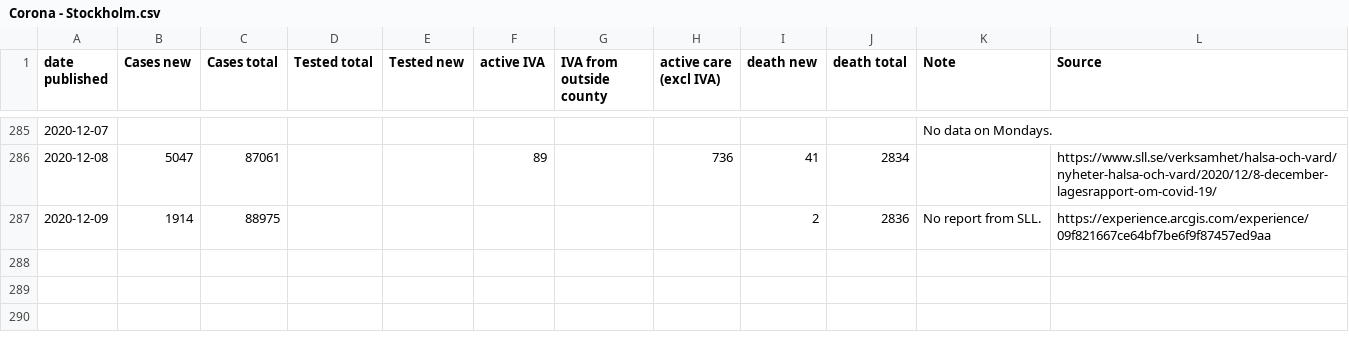
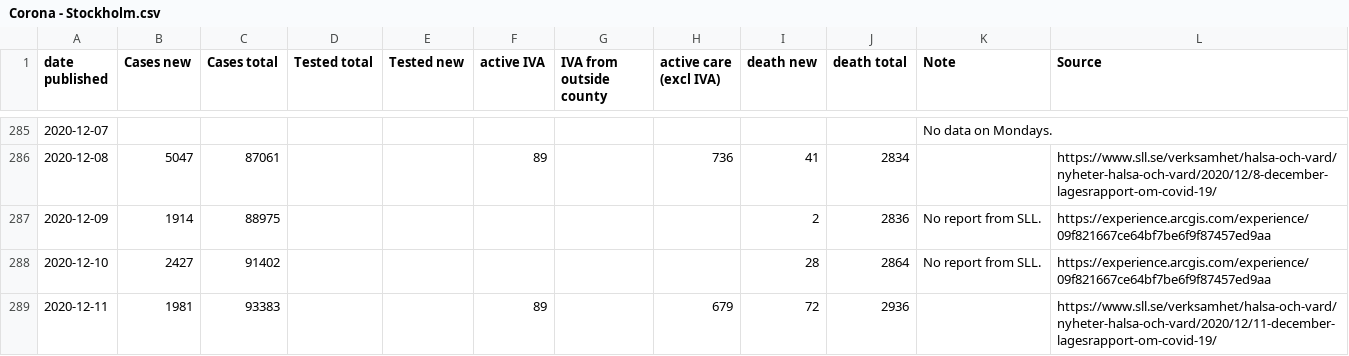
Before and after one commit to mrunesson/covid-19, a CSV file: Corona - Stockholm.csv, drawn as a sheet; only a part is shown, gaps mark what is left out; the diff names each change by its address in the sheet, - before the commit and + after, or states it on an @@ line.

Commit message:
Added 2020-12-11

```diff
--- a/Corona - Stockholm.csv
+++ b/Corona - Stockholm.csv
+row 288: 2020-12-10 | 2427 | 91402 |  |  |  |  |  | 28 | 2864 | No report from SLL. | https://experience.arcgis.com/experience/09f821667ce64bf7be6f9f87457ed9aa
+row 289: 2020-12-11 | 1981 | 93383 |  |  | 89 |  | 679 | 72 | 2936 |  | https://www.sll.se/verksamhet/halsa-och-vard/nyheter-halsa-och-vard/2020/12/11-december-lagesrapport-om-covid-19/
```
